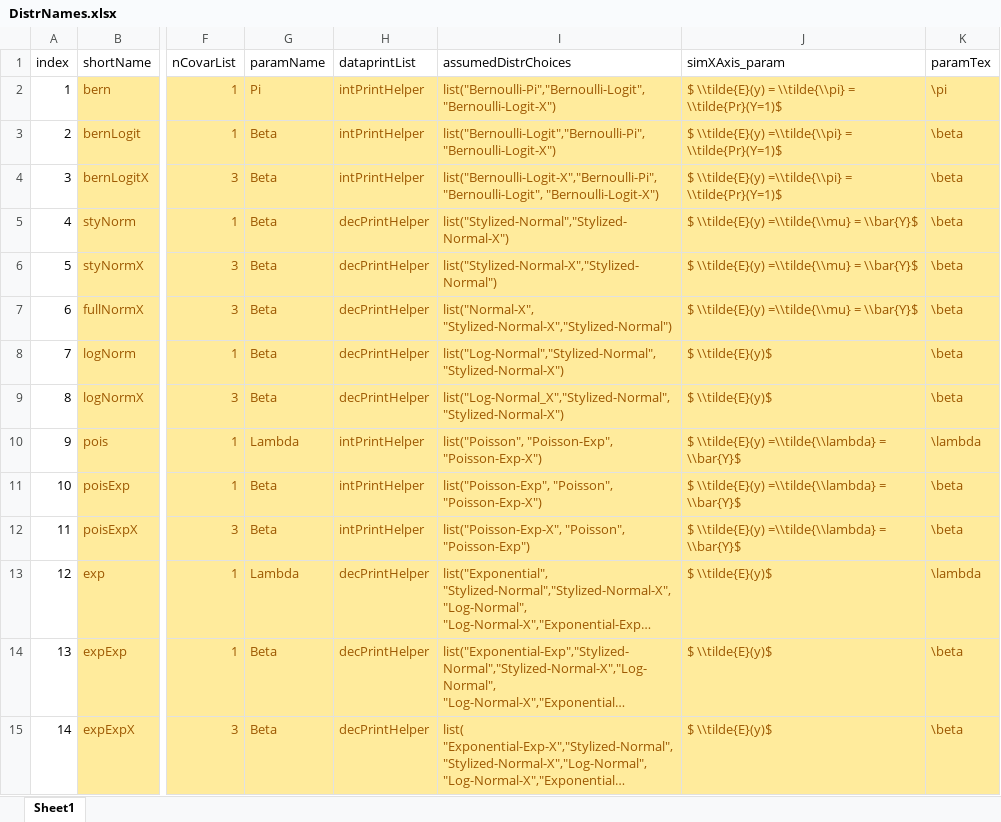
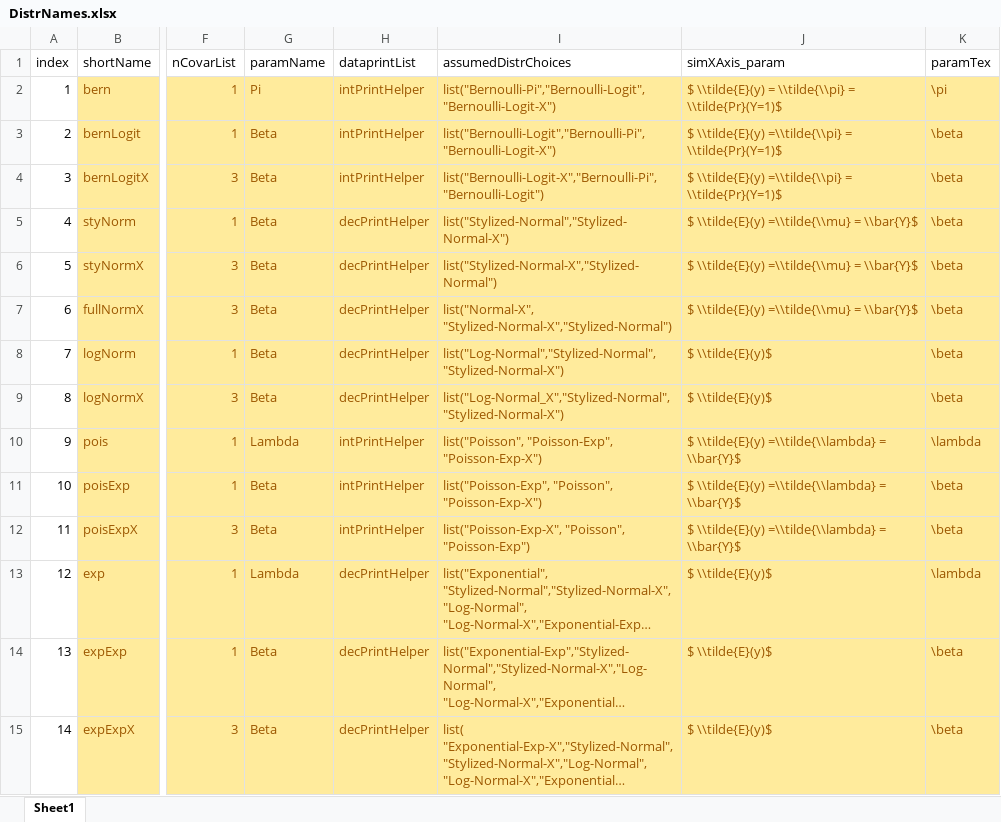
Before and after one commit to iqss-research/2k1-in-silico, an Excel workbook: DistrNames.xlsx, sheet Sheet1, drawn as a sheet; only a part is shown, gaps mark what is left out; long unchanged cells end in …; values as stored, in another font and other column widths than the file's, no borders; the diff names each change by its address in the sheet, - before the commit and + after, or states it on an @@ line.

Commit message:
bugfix

```diff
--- a/DistrNames.xlsx (sheet Sheet1)
+++ b/DistrNames.xlsx (sheet Sheet1)
-I4 (assumedDistrChoices): list("Bernoulli-Logit-X","Bernoulli-Pi","Bernoulli-Logit", "Bernoulli-Logit-X")
+I4 (assumedDistrChoices): list("Bernoulli-Logit-X","Bernoulli-Pi","Bernoulli-Logit")
```
